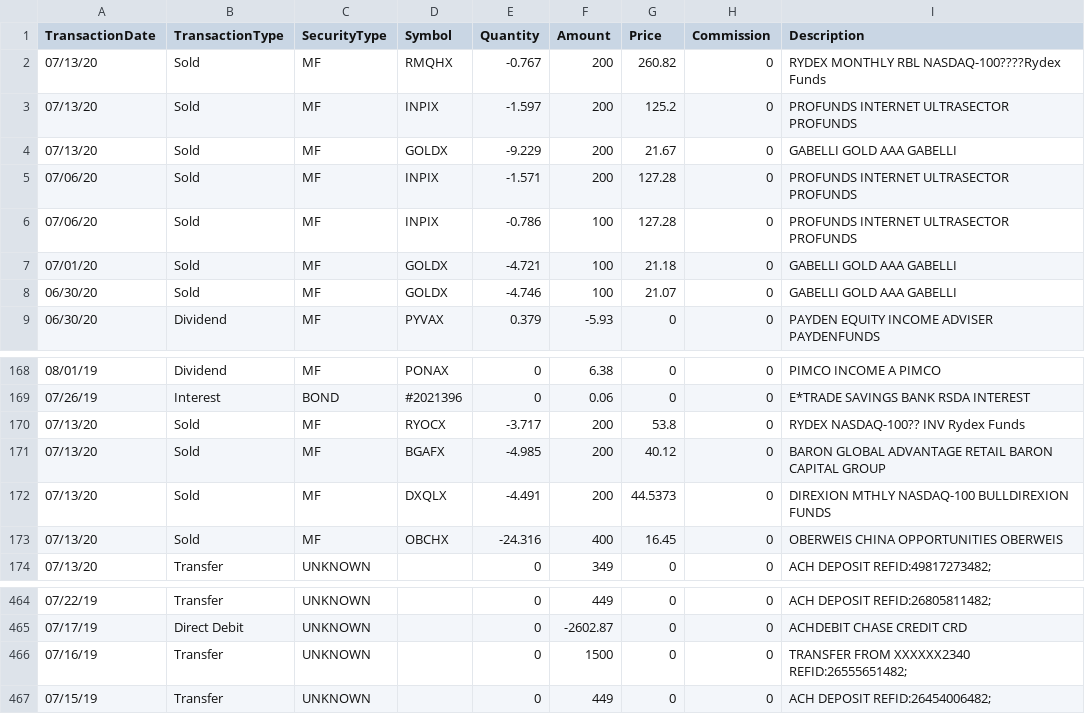
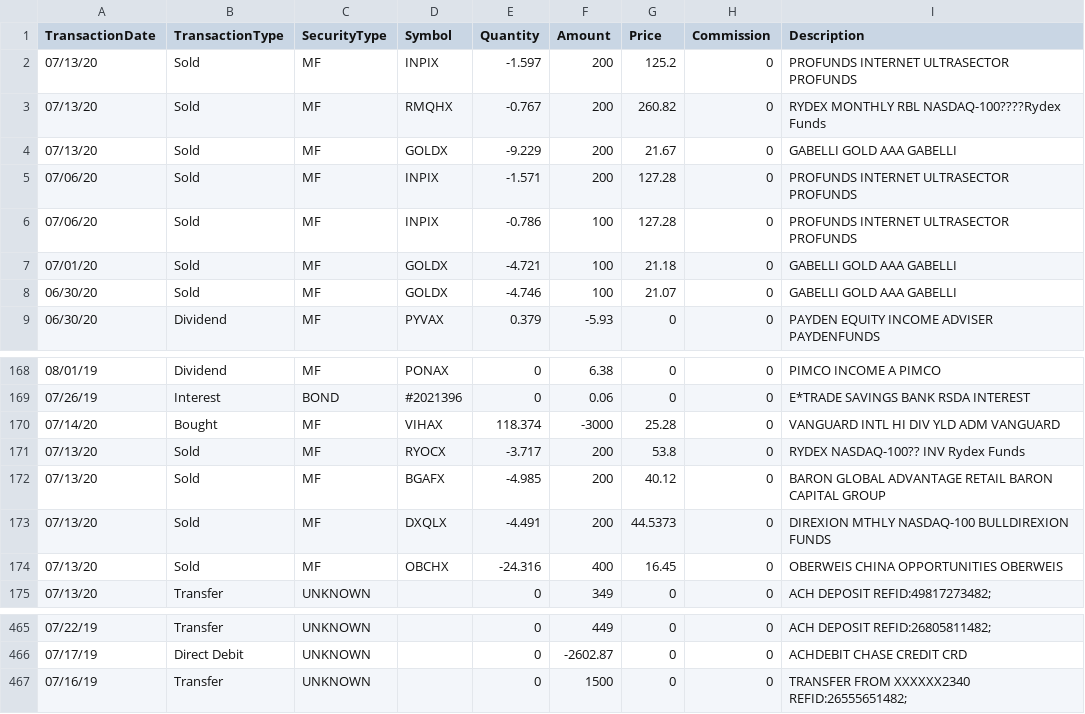
Before and after one commit to harmkenn/MyProjects, a CSV file: Stocks and Mutual Funds/Etrade_Tx.csv, drawn as a sheet; only a part is shown, gaps mark what is left out.

```diff
--- a/Stocks and Mutual Funds/Etrade_Tx.csv
+++ b/Stocks and Mutual Funds/Etrade_Tx.csv
@@ -1,4 +1,4 @@
 TransactionDate,TransactionType,SecurityType,Symbol,Quantity,Amount,Price,Commission,Description
+07/13/20,Sold,MF,INPIX,-1.597,200,125.2,0,PROFUNDS INTERNET ULTRASECTOR PROFUNDS
 07/13/20,Sold,MF,RMQHX,-0.767,200,260.82,0,RYDEX MONTHLY RBL NASDAQ-100????Rydex Funds
-07/13/20,Sold,MF,INPIX,-1.597,200,125.2,0,PROFUNDS INTERNET ULTRASECTOR PROFUNDS
 07/13/20,Sold,MF,GOLDX,-9.229,200,21.67,0,GABELLI GOLD AAA              GABELLI
@@ -169,2 +169,3 @@ TransactionDate,TransactionType,SecurityType,Symbol,Quantity,Amount,Price,Commis
 07/26/19,Interest,BOND,#2021396,0,0.06,0,0,E*TRADE SAVINGS BANK RSDA     INTEREST
+07/14/20,Bought,MF,VIHAX,118.374,-3000,25.28,0,VANGUARD INTL HI DIV YLD ADM  VANGUARD
 07/13/20,Sold,MF,RYOCX,-3.717,200,53.8,0,RYDEX NASDAQ-100?? INV         Rydex Funds
@@ -466,2 +467 @@ TransactionDate,TransactionType,SecurityType,Symbol,Quantity,Amount,Price,Commis
 07/16/19,Transfer,UNKNOWN, ,0,1500,0,0,TRANSFER FROM XXXXXX2340      REFID:26555651482;
-07/15/19,Transfer,UNKNOWN, ,0,449,0,0,ACH DEPOSIT                   REFID:26454006482;
```
Also changed, not shown: Stocks and Mutual Funds/MF_tx.csv, Stocks and Mutual Funds/etrade_all.csv, 3 other files.
